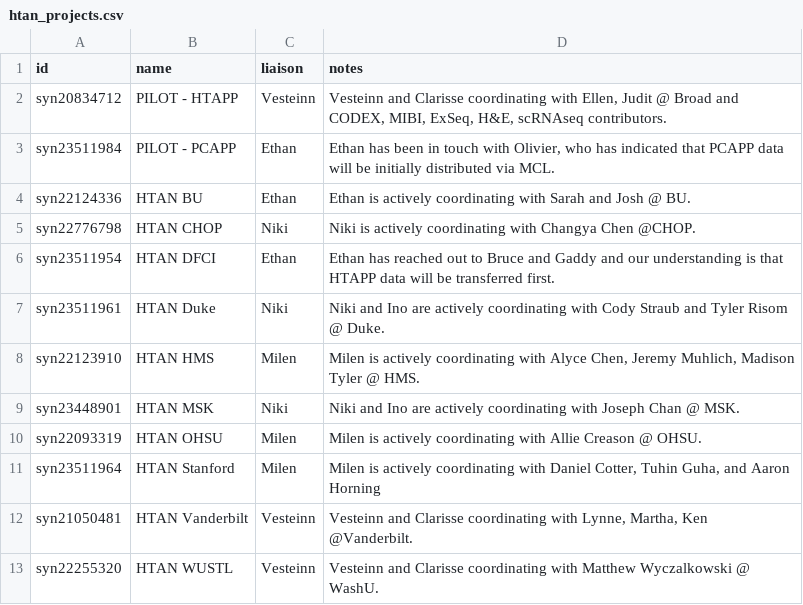
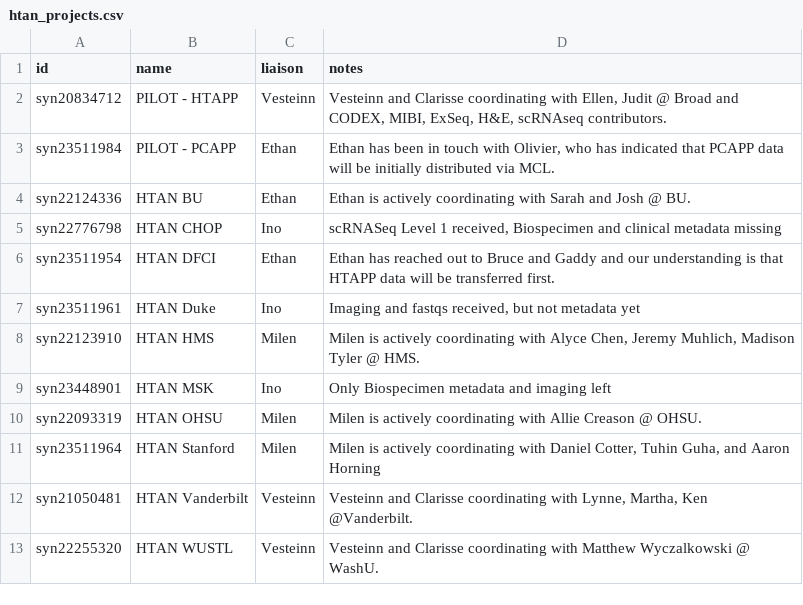
Before and after one commit to ncihtan/hdash, a CSV file: config/htan_projects.csv, drawn as a sheet.

Commit message:
Liaison status updates (Ino)

```diff
--- a/config/htan_projects.csv
+++ b/config/htan_projects.csv
@@ -4,7 +4,7 @@ syn23511984,PILOT - PCAPP,Ethan,"Ethan has been in touch with Olivier, who has i
 syn22124336,HTAN BU,Ethan,Ethan is actively coordinating with Sarah and Josh @ BU.
-syn22776798,HTAN CHOP,Niki,Niki is actively coordinating with Changya Chen @CHOP.
+syn22776798,HTAN CHOP,Ino,"scRNASeq Level 1 received, Biospecimen and clinical metadata missing"
 syn23511954,HTAN DFCI,Ethan,Ethan has reached out to Bruce and Gaddy and our understanding is that HTAPP data will be transferred first.
-syn23511961,HTAN Duke,Niki,Niki and Ino are actively coordinating with Cody Straub and Tyler Risom @ Duke.
+syn23511961,HTAN Duke,Ino,"Imaging and fastqs received, but not metadata yet"
 syn22123910,HTAN HMS,Milen,"Milen is actively coordinating with Alyce Chen, Jeremy Muhlich, Madison Tyler @ HMS."
-syn23448901,HTAN MSK,Niki,Niki and Ino are actively coordinating with Joseph Chan @ MSK.
+syn23448901,HTAN MSK,Ino,Only Biospecimen metadata and imaging left
 syn22093319,HTAN OHSU,Milen,Milen is actively coordinating with Allie Creason @ OHSU.
```
